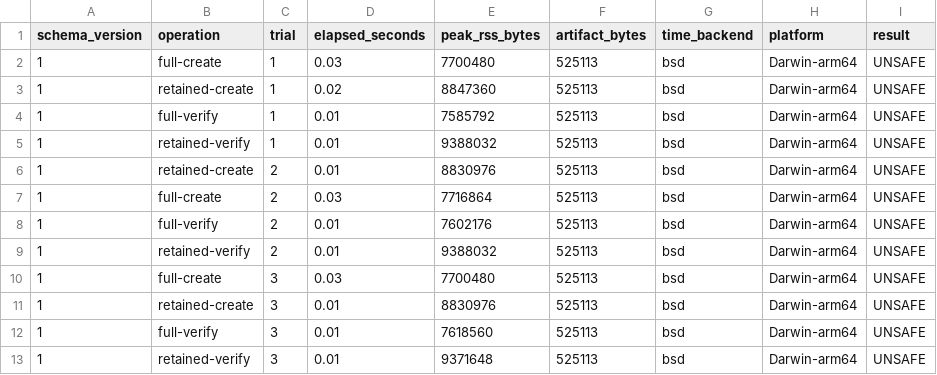
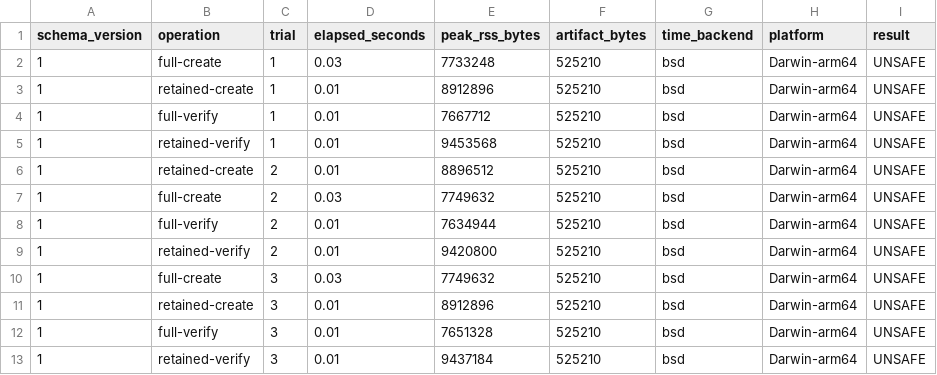
Before and after one commit to kabudu/guarded-continuation-checker, a CSV file: results/roalogic-plic-revision-resources-arm64-v1.csv, drawn as a sheet; only a part is shown; the diff names each change by its address in the sheet, - before the commit and + after, or states it on an @@ line.

```diff
--- a/results/roalogic-plic-revision-resources-arm64-v1.csv
+++ b/results/roalogic-plic-revision-resources-arm64-v1.csv
-E2 (peak_rss_bytes): 7700480
+E2 (peak_rss_bytes): 7733248
-F2:F13 (artifact_bytes): 525113
+F2:F13 (artifact_bytes): 525210
-D3 (elapsed_seconds): 0.02
+D3 (elapsed_seconds): 0.01
-E3 (peak_rss_bytes): 8847360
+E3 (peak_rss_bytes): 8912896
-E4 (peak_rss_bytes): 7585792
+E4 (peak_rss_bytes): 7667712
-E5 (peak_rss_bytes): 9388032
+E5 (peak_rss_bytes): 9453568
-E6 (peak_rss_bytes): 8830976
+E6 (peak_rss_bytes): 8896512
-E7 (peak_rss_bytes): 7716864
+E7 (peak_rss_bytes): 7749632
-E8 (peak_rss_bytes): 7602176
+E8 (peak_rss_bytes): 7634944
-E9 (peak_rss_bytes): 9388032
+E9 (peak_rss_bytes): 9420800
-E10 (peak_rss_bytes): 7700480
+E10 (peak_rss_bytes): 7749632
-E11 (peak_rss_bytes): 8830976
+E11 (peak_rss_bytes): 8912896
-E12 (peak_rss_bytes): 7618560
+E12 (peak_rss_bytes): 7651328
-E13 (peak_rss_bytes): 9371648
+E13 (peak_rss_bytes): 9437184
```
Also changed, not shown: results/roalogic-plic-revision-cost-arm64-v1.csv, 9 other files.
